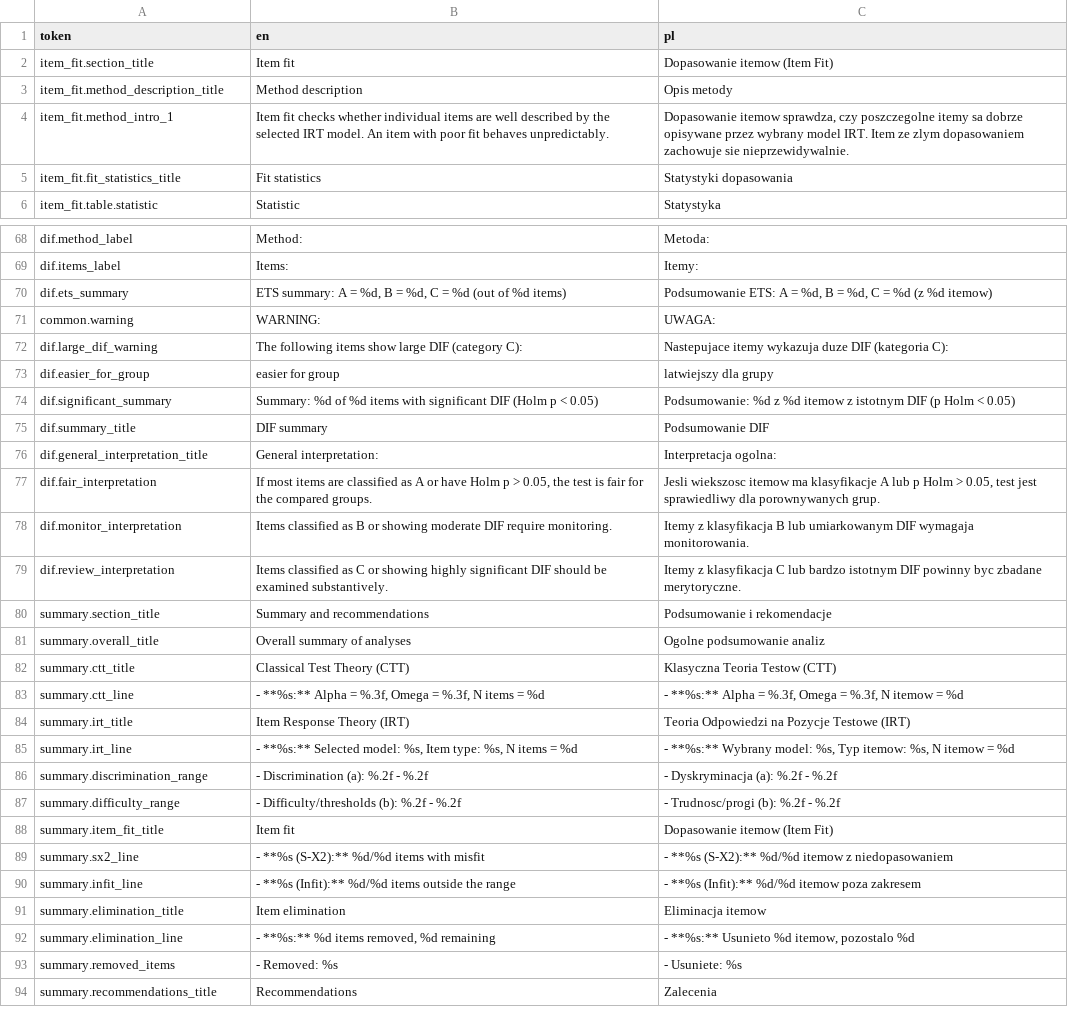
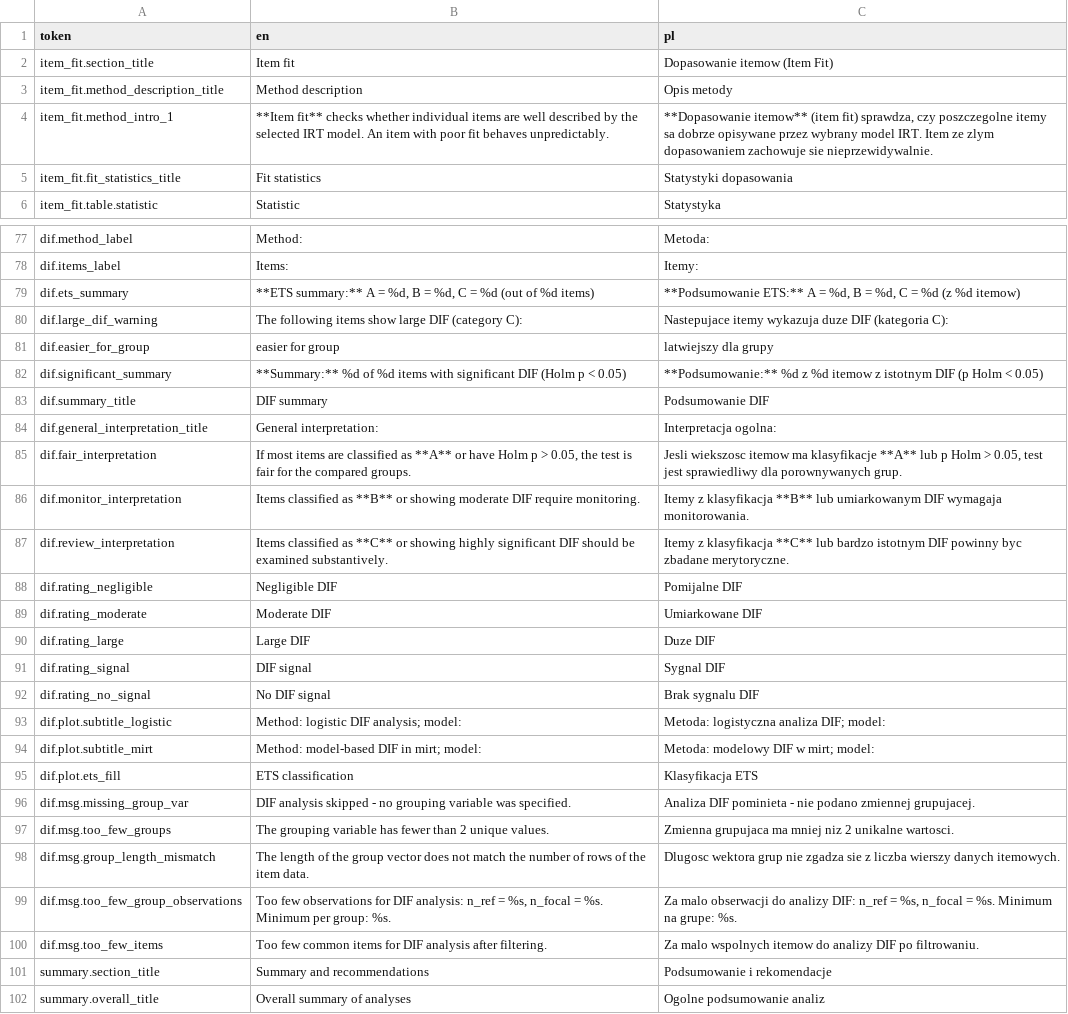
Before and after one commit to szpliszla/aa-zbie, a CSV file: inst/reports/tlumaczenia.csv, drawn as a sheet; only a part is shown, gaps mark what is left out; the shorter side is filled out with more unchanged rows; the diff covers the shown part only.

```diff
--- a/inst/reports/tlumaczenia.csv
+++ b/inst/reports/tlumaczenia.csv
@@ -3,3 +3,3 @@ item_fit.section_title;Item fit;Dopasowanie itemow (Item Fit)
 item_fit.method_description_title;Method description;Opis metody
-item_fit.method_intro_1;Item fit checks whether individual items are well described by the selected IRT model. An item with poor fit behaves unpredictably.;Dopasowanie itemow sprawdza, czy poszczegolne itemy sa dobrze opisywane przez wybrany model IRT. Item ze zlym dopasowaniem zachowuje sie nieprzewidywalnie.
+item_fit.method_intro_1;**Item fit** checks whether individual items are well described by the selected IRT model. An item with poor fit behaves unpredictably.;**Dopasowanie itemow** (item fit) sprawdza, czy poszczegolne itemy sa dobrze opisywane przez wybrany model IRT. Item ze zlym dopasowaniem zachowuje sie nieprzewidywalnie.
 item_fit.fit_statistics_title;Fit statistics;Statystyki dopasowania
@@ -69,12 +78,24 @@ dif.method_label;Method:;Metoda:
 dif.items_label;Items:;Itemy:
-dif.ets_summary;ETS summary: A = %d, B = %d, C = %d (out of %d items);Podsumowanie ETS: A = %d, B = %d, C = %d (z %d itemow)
-common.warning;WARNING:;UWAGA:
+dif.ets_summary;**ETS summary:** A = %d, B = %d, C = %d (out of %d items);**Podsumowanie ETS:** A = %d, B = %d, C = %d (z %d itemow)
 dif.large_dif_warning;The following items show large DIF (category C):;Nastepujace itemy wykazuja duze DIF (kategoria C):
 dif.easier_for_group;easier for group;latwiejszy dla grupy
-dif.significant_summary;Summary: %d of %d items with significant DIF (Holm p < 0.05);Podsumowanie: %d z %d itemow z istotnym DIF (p Holm < 0.05)
+dif.significant_summary;**Summary:** %d of %d items with significant DIF (Holm p < 0.05);**Podsumowanie:** %d z %d itemow z istotnym DIF (p Holm < 0.05)
 dif.summary_title;DIF summary;Podsumowanie DIF
 dif.general_interpretation_title;General interpretation:;Interpretacja ogolna:
-dif.fair_interpretation;If most items are classified as A or have Holm p > 0.05, the test is fair for the compared groups.;Jesli wiekszosc itemow ma klasyfikacje A lub p Holm > 0.05, test jest sprawiedliwy dla porownywanych grup.
-dif.monitor_interpretation;Items classified as B or showing moderate DIF require monitoring.;Itemy z klasyfikacja B lub umiarkowanym DIF wymagaja monitorowania.
-dif.review_interpretation;Items classified as C or showing highly significant DIF should be examined substantively.;Itemy z klasyfikacja C lub bardzo istotnym DIF powinny byc zbadane merytoryczne.
+dif.fair_interpretation;If most items are classified as **A** or have Holm p > 0.05, the test is fair for the compared groups.;Jesli wiekszosc itemow ma klasyfikacje **A** lub p Holm > 0.05, test jest sprawiedliwy dla porownywanych grup.
+dif.monitor_interpretation;Items classified as **B** or showing moderate DIF require monitoring.;Itemy z klasyfikacja **B** lub umiarkowanym DIF wymagaja monitorowania.
+dif.review_interpretation;Items classified as **C** or showing highly significant DIF should be examined substantively.;Itemy z klasyfikacja **C** lub bardzo istotnym DIF powinny byc zbadane merytoryczne.
+dif.rating_negligible;Negligible DIF;Pomijalne DIF
+dif.rating_moderate;Moderate DIF;Umiarkowane DIF
+dif.rating_large;Large DIF;Duze DIF
+dif.rating_signal;DIF signal;Sygnal DIF
+dif.rating_no_signal;No DIF signal;Brak sygnalu DIF
+dif.plot.subtitle_logistic;"Method: logistic DIF analysis; model:";"Metoda: logistyczna analiza DIF; model:"
+dif.plot.subtitle_mirt;"Method: model-based DIF in mirt; model:";"Metoda: modelowy DIF w mirt; model:"
+dif.plot.ets_fill;ETS classification;Klasyfikacja ETS
+dif.msg.missing_group_var;DIF analysis skipped - no grouping variable was specified.;Analiza DIF pominieta - nie podano zmiennej grupujacej.
+dif.msg.too_few_groups;The grouping variable has fewer than 2 unique values.;Zmienna grupujaca ma mniej niz 2 unikalne wartosci.
+dif.msg.group_length_mismatch;The length of the group vector does not match the number of rows of the item data.;Dlugosc wektora grup nie zgadza sie z liczba wierszy danych itemowych.
+dif.msg.too_few_group_observations;Too few observations for DIF analysis: n_ref = %s, n_focal = %s. Minimum per group: %s.;Za malo obserwacji do analizy DIF: n_ref = %s, n_focal = %s. Minimum na grupe: %s.
+dif.msg.too_few_items;Too few common items for DIF analysis after filtering.;Za malo wspolnych itemow do analizy DIF po filtrowaniu.
 summary.section_title;Summary and recommendations;Podsumowanie i rekomendacje
```
Also changed, not shown: 12 added rows and 24 edited cells elsewhere in this file, 6 other files.
